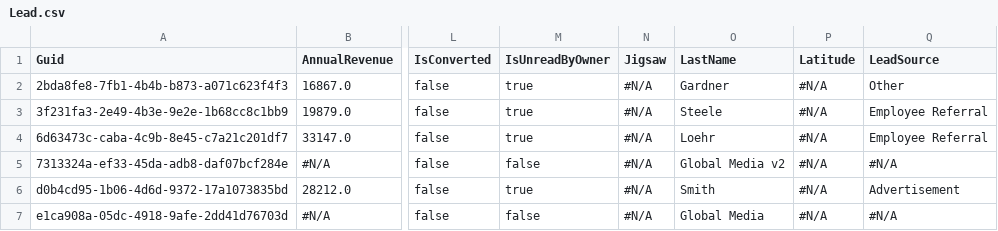
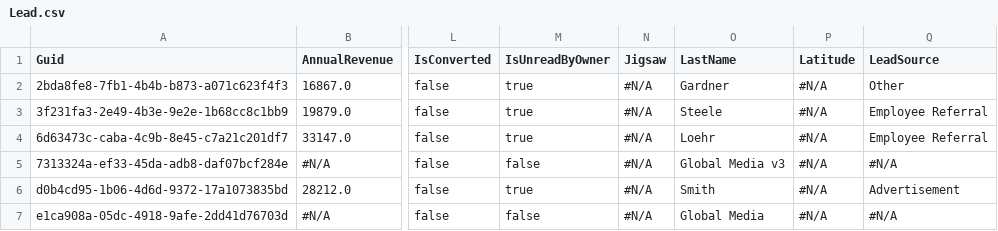
Before and after one commit to prodlytestuser/20210614-2, a CSV file: Lead.csv, drawn as a sheet; only a part is shown, gaps mark what is left out; the diff names each change by its address in the sheet, - before the commit and + after, or states it on an @@ line.

Commit message:
Saved changes from the managed instance to the repository branch

```diff
--- a/Lead.csv
+++ b/Lead.csv
-O5 (LastName): Global Media v2
+O5 (LastName): Global Media v3
```
